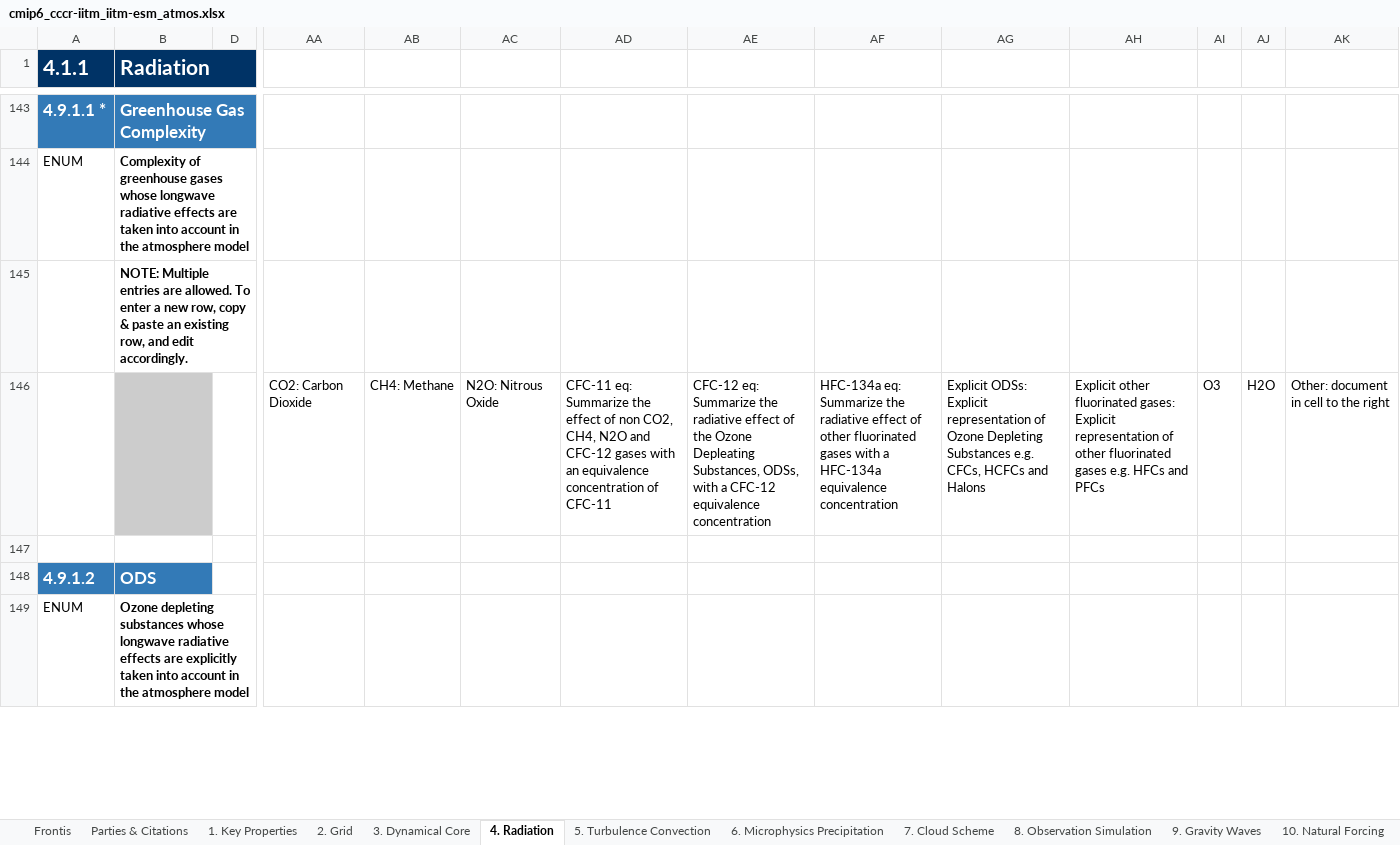
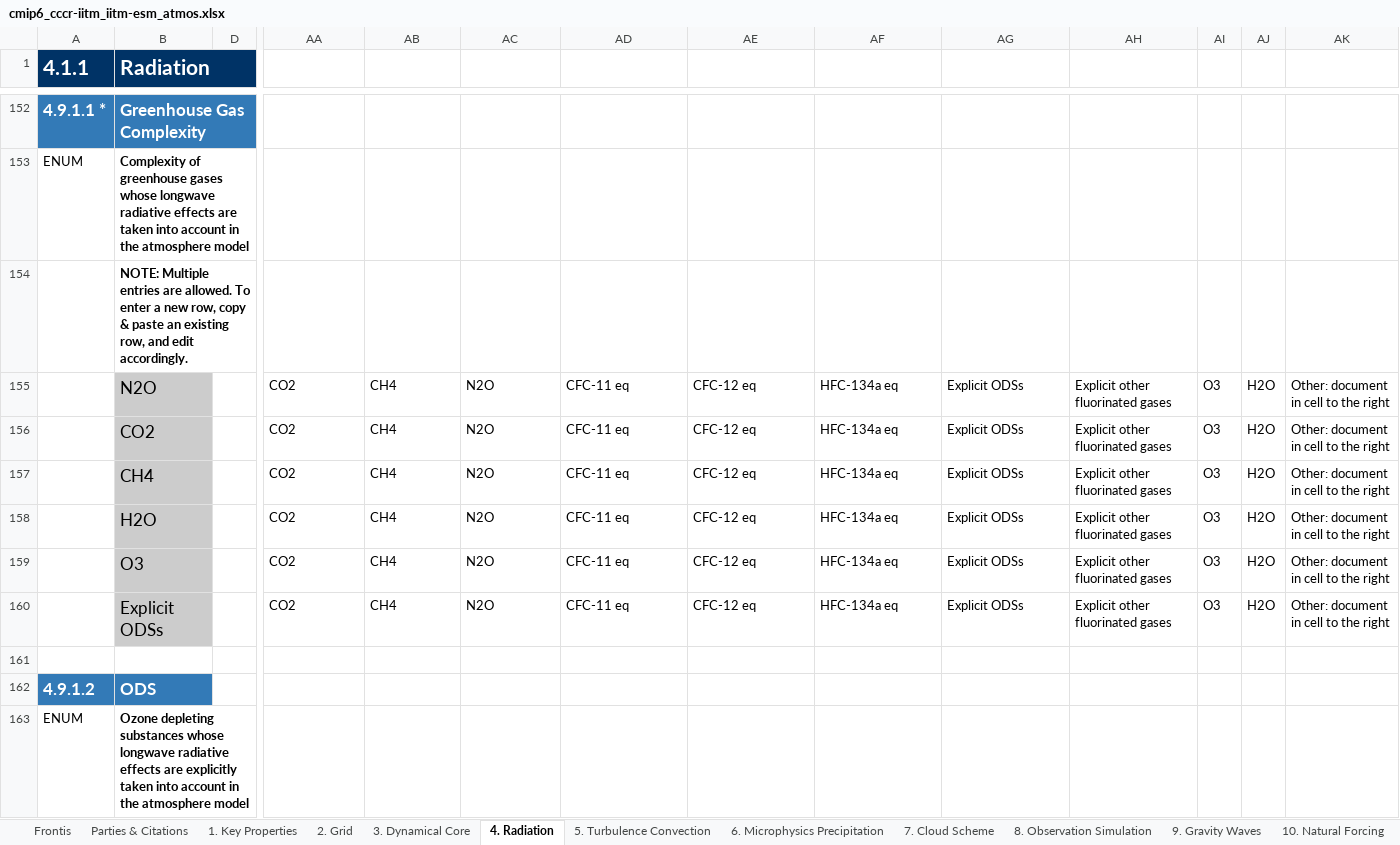
Before and after one commit to ES-DOC-INSTITUTIONAL/cccr-iitm, an Excel workbook: cmip6/models/iitm-esm/cmip6_cccr-iitm_iitm-esm_atmos.xlsx, sheet 4. Radiation, drawn as a sheet; only a part is shown, gaps mark what is left out; values as stored, in another font and other column widths than the file's, no borders; removed rows and columns are numbered as before the commit, all else as after; rows hold the shown columns only; the diff covers the shown part only; the diff names each change by its address in the sheet, - before the commit and + after, or states it on an @@ line.

Commit message:
Revert "rebuilt-spreadsheets"
This reverts commit 88de90cd2341fd70fdc2b7987e22dcd7e9d30502.

```diff
--- a/cmip6/models/iitm-esm/cmip6_cccr-iitm_iitm-esm_atmos.xlsx (sheet 4. Radiation)
+++ b/cmip6/models/iitm-esm/cmip6_cccr-iitm_iitm-esm_atmos.xlsx (sheet 4. Radiation)
-row 146:  |  |  | CO2: Carbon Dioxide | CH4: Methane | N2O: Nitrous Oxide | CFC-11 eq: Summarize the effect of non CO2, CH4, N2O and CFC-12 gases with an equivalence concentration of CFC-11 | CFC-12 eq: Summarize the radiative effect of the Ozone Depleating Substances, ODSs, with a CFC-12 equivalence concentration | HFC-134a eq: Summarize the radiative effect of other fluorinated gases with a HFC-134a equivalence concentration | Explicit ODSs: Explicit representation of Ozone Depleting Substances e.g. CFCs, HCFCs and Halons | Explicit other fluorinated gases: Explicit representation of other fluorinated gases e.g. HFCs and PFCs | O3 | H2O | Other: document in cell to the right
+row 155:  | N2O |  | CO2 | CH4 | N2O | CFC-11 eq | CFC-12 eq | HFC-134a eq | Explicit ODSs | Explicit other fluorinated gases | O3 | H2O | Other: document in cell to the right
+row 156:  | CO2 |  | CO2 | CH4 | N2O | CFC-11 eq | CFC-12 eq | HFC-134a eq | Explicit ODSs | Explicit other fluorinated gases | O3 | H2O | Other: document in cell to the right
+row 157:  | CH4 |  | CO2 | CH4 | N2O | CFC-11 eq | CFC-12 eq | HFC-134a eq | Explicit ODSs | Explicit other fluorinated gases | O3 | H2O | Other: document in cell to the right
+row 158:  | H2O |  | CO2 | CH4 | N2O | CFC-11 eq | CFC-12 eq | HFC-134a eq | Explicit ODSs | Explicit other fluorinated gases | O3 | H2O | Other: document in cell to the right
+row 159:  | O3 |  | CO2 | CH4 | N2O | CFC-11 eq | CFC-12 eq | HFC-134a eq | Explicit ODSs | Explicit other fluorinated gases | O3 | H2O | Other: document in cell to the right
+row 160:  | Explicit ODSs |  | CO2 | CH4 | N2O | CFC-11 eq | CFC-12 eq | HFC-134a eq | Explicit ODSs | Explicit other fluorinated gases | O3 | H2O | Other: document in cell to the right
```
Also changed, not shown: 37 added rows, 20 removed rows, 78 edited cells and cell formats elsewhere in this sheet, sheet 5. Turbulence Convection, sheet 3. Dynamical Core, sheet 7. Cloud Scheme, sheet 9. Gravity Waves, sheet 1. Key Properties, sheet 2. Grid, 4 more sheets, cmip6/models/iitm-esm/cmip6_cccr-iitm_iitm-esm_land.xlsx, cmip6/models/iitm-esm/cmip6_cccr-iitm_iitm-esm_ocean.xlsx, 4 other files.
